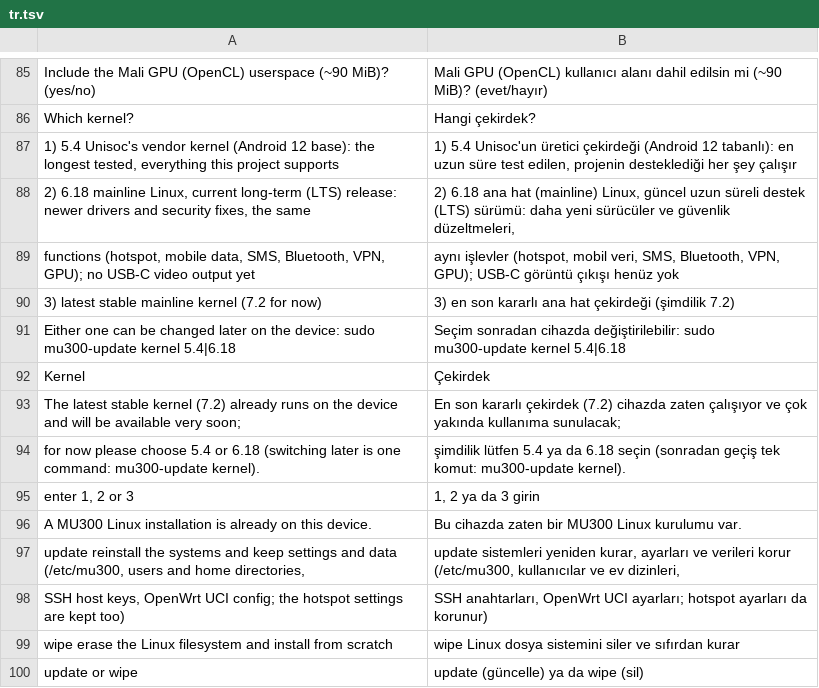
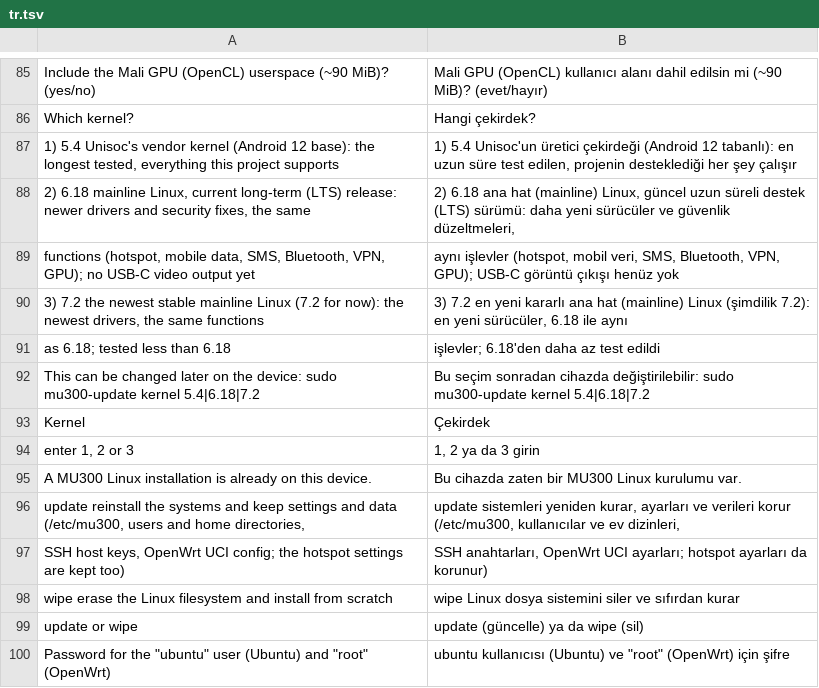
Before and after one commit to QC3284/mu300-linux, a TSV file: i18n/tr.tsv, drawn as a sheet; only a part is shown, gaps mark what is left out; the shorter side is filled out with more unchanged rows.

```diff
--- a/i18n/tr.tsv
+++ b/i18n/tr.tsv
@@ -89,7 +89,6 @@ Which kernel?	Hangi çekirdek?
          functions (hotspot, mobile data, SMS, Bluetooth, VPN, GPU); no USB-C video output yet	         aynı işlevler (hotspot, mobil veri, SMS, Bluetooth, VPN, GPU); USB-C görüntü çıkışı henüz yok
-3) latest stable mainline kernel (7.2 for now)	3) en son kararlı ana hat çekirdeği (şimdilik 7.2)
-Either one can be changed later on the device: sudo mu300-update kernel 5.4|6.18	Seçim sonradan cihazda değiştirilebilir: sudo mu300-update kernel 5.4|6.18
+3) 7.2   the newest stable mainline Linux (7.2 for now): the newest drivers, the same functions	3) 7.2   en yeni kararlı ana hat (mainline) Linux (şimdilik 7.2): en yeni sürücüler, 6.18 ile aynı
+         as 6.18; tested less than 6.18	         işlevler; 6.18'den daha az test edildi
+This can be changed later on the device: sudo mu300-update kernel 5.4|6.18|7.2	Bu seçim sonradan cihazda değiştirilebilir: sudo mu300-update kernel 5.4|6.18|7.2
 Kernel	Çekirdek
-The latest stable kernel (7.2) already runs on the device and will be available very soon;	En son kararlı çekirdek (7.2) cihazda zaten çalışıyor ve çok yakında kullanıma sunulacak;
-for now please choose 5.4 or 6.18 (switching later is one command: mu300-update kernel).	şimdilik lütfen 5.4 ya da 6.18 seçin (sonradan geçiş tek komut: mu300-update kernel).
 enter 1, 2 or 3	1, 2 ya da 3 girin
```
Also changed, not shown: i18n/zh.tsv, 22 other files.
